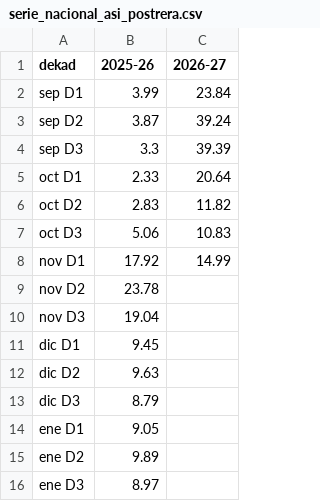
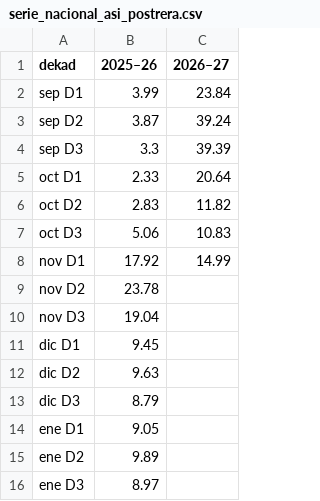
Before and after one commit to GabrielaLopezGutierrez/panel-agroclimatico-honduras, a CSV file: data/flourish/serie_nacional_asi_postrera.csv, drawn as a sheet.

```diff
--- a/data/flourish/serie_nacional_asi_postrera.csv
+++ b/data/flourish/serie_nacional_asi_postrera.csv
@@ -1,2 +1,2 @@
-dekad,2025-26,2026-27
+dekad,2025–26,2026–27
 sep D1,3.99,23.84
```
Also changed, not shown: data/flourish/mapa_calor_asi_postrera.csv, 4 other files.
